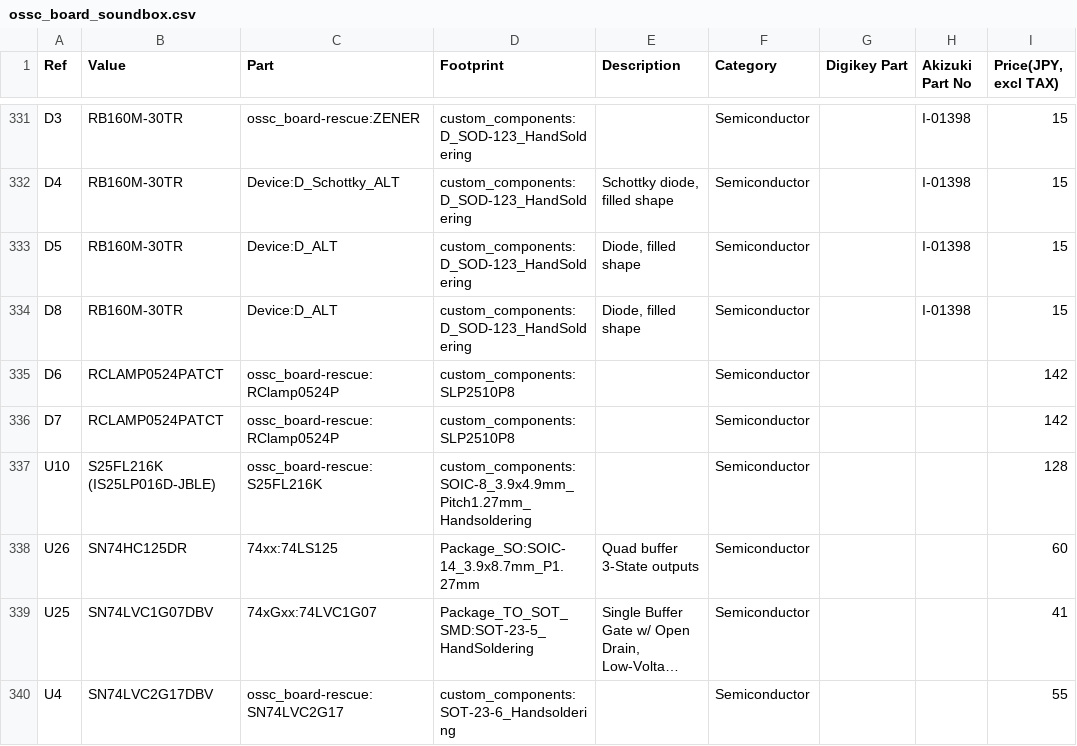
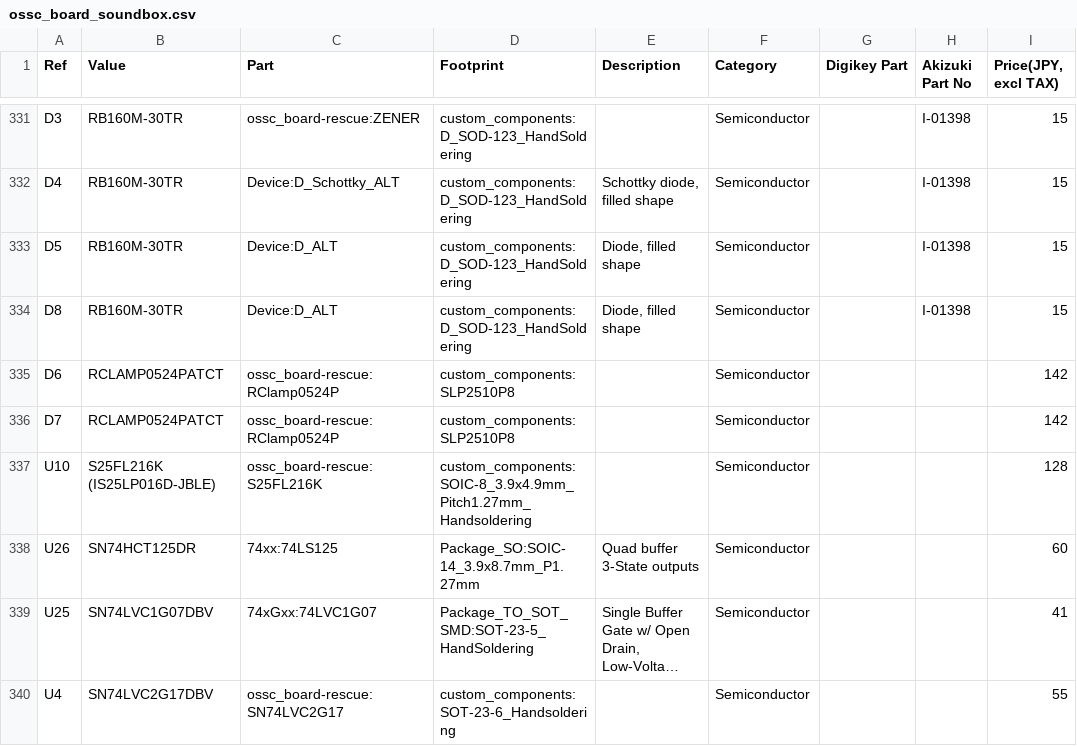
Before and after one commit to novi/ossc_pcb, a CSV file: bom/ossc_board_soundbox.csv, drawn as a sheet; only a part is shown, gaps mark what is left out; long unchanged cells end in …; the diff names each change by its address in the sheet, - before the commit and + after, or states it on an @@ line.

Commit message:
update part

```diff
--- a/bom/ossc_board_soundbox.csv
+++ b/bom/ossc_board_soundbox.csv
-B338 (Value): SN74HC125DR
+B338 (Value): SN74HCT125DR
```
Also changed, not shown: 1 other file.
